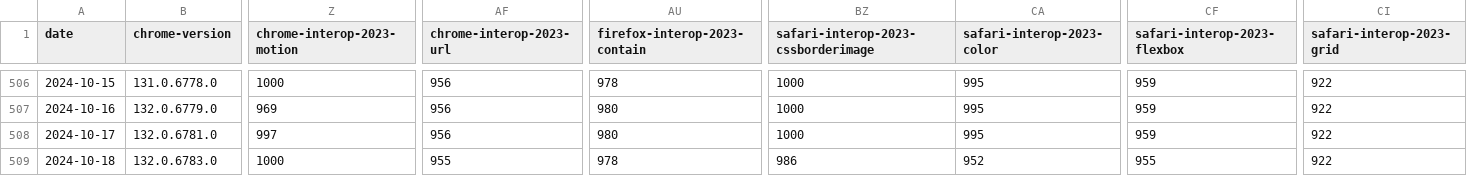
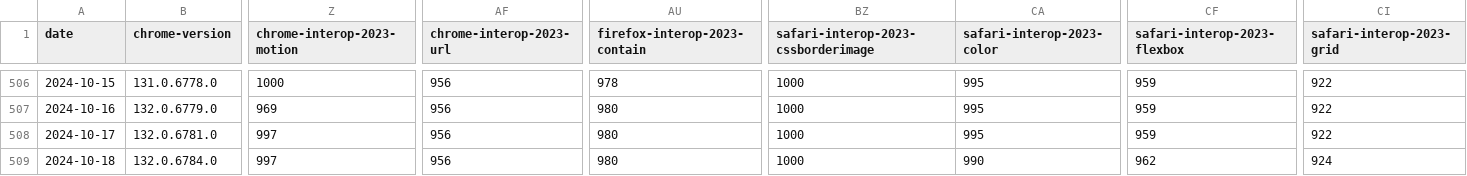
Before and after one commit to gsnedders/results-analysis, a CSV file: data/interop-2023/interop-2023-experimental-v2.csv, drawn as a sheet; only a part is shown, gaps mark what is left out; the diff covers the shown part only; the diff names each change by its address in the sheet, - before the commit and + after, or states it on an @@ line.

```diff
--- a/data/interop-2023/interop-2023-experimental-v2.csv
+++ b/data/interop-2023/interop-2023-experimental-v2.csv
-B509 (chrome-version): 132.0.6783.0
+B509 (chrome-version): 132.0.6784.0
-Z509 (chrome-interop-2023-motion): 1000
+Z509 (chrome-interop-2023-motion): 997
-AF509 (chrome-interop-2023-url): 955
+AF509 (chrome-interop-2023-url): 956
-AU509 (firefox-interop-2023-contain): 978
+AU509 (firefox-interop-2023-contain): 980
-BZ509: 986
+BZ509: 1000
-CA509 (safari-interop-2023-color): 952
+CA509 (safari-interop-2023-color): 990
-CF509 (safari-interop-2023-flexbox): 955
+CF509 (safari-interop-2023-flexbox): 962
-CI509 (safari-interop-2023-grid): 922
+CI509 (safari-interop-2023-grid): 924
```
Also changed, not shown: 12 edited cells elsewhere in this file, data/experimental-browser-specific-failures.csv.
